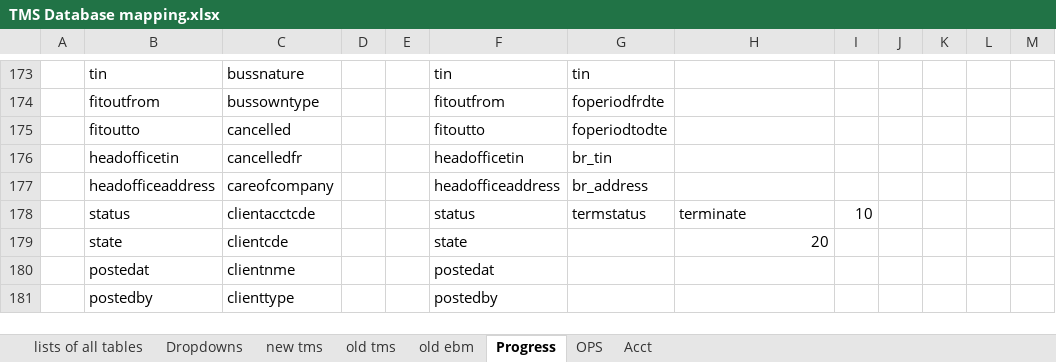
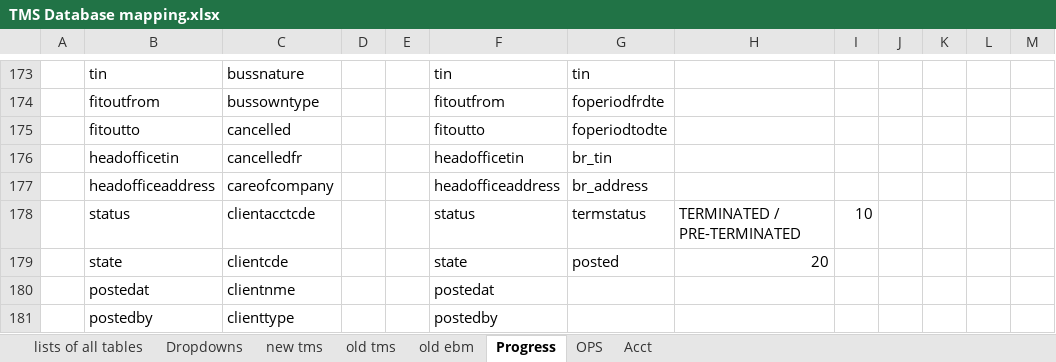
Before and after one commit to fisher-pa-coronel/tms-query, an Excel workbook: TMS Database mapping.xlsx, sheet Progress, drawn as a sheet; only a part is shown, gaps mark what is left out; values as stored, in another font and other column widths than the file's, no borders; the diff names each change by its address in the sheet, - before the commit and + after, or states it on an @@ line.

```diff
--- a/TMS Database mapping.xlsx (sheet Progress)
+++ b/TMS Database mapping.xlsx (sheet Progress)
-H178: terminate
+H178: TERMINATED / PRE-TERMINATED
-G179: (empty)
+G179: posted
```
Also changed, not shown: 4 other files.
